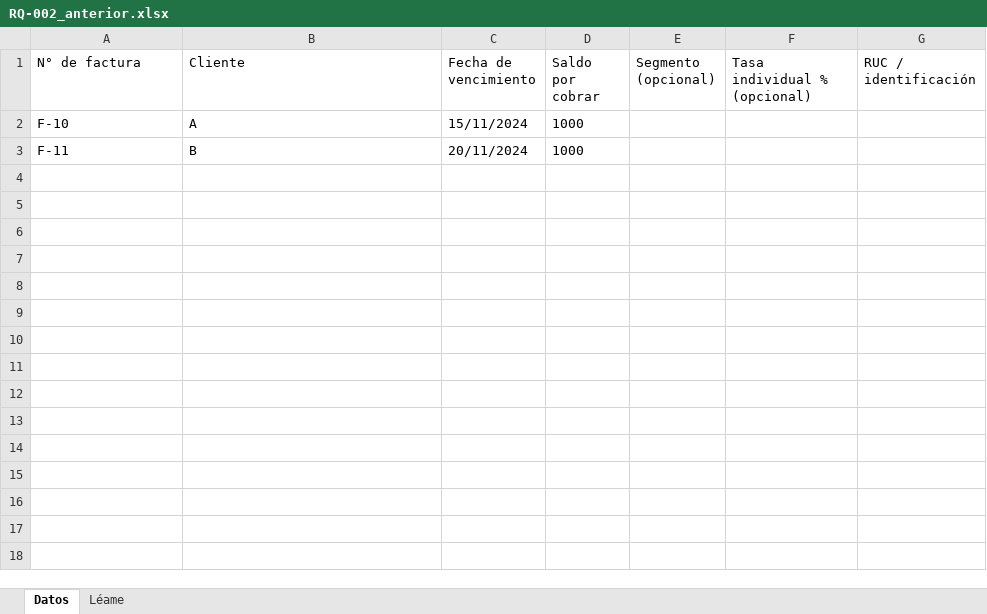
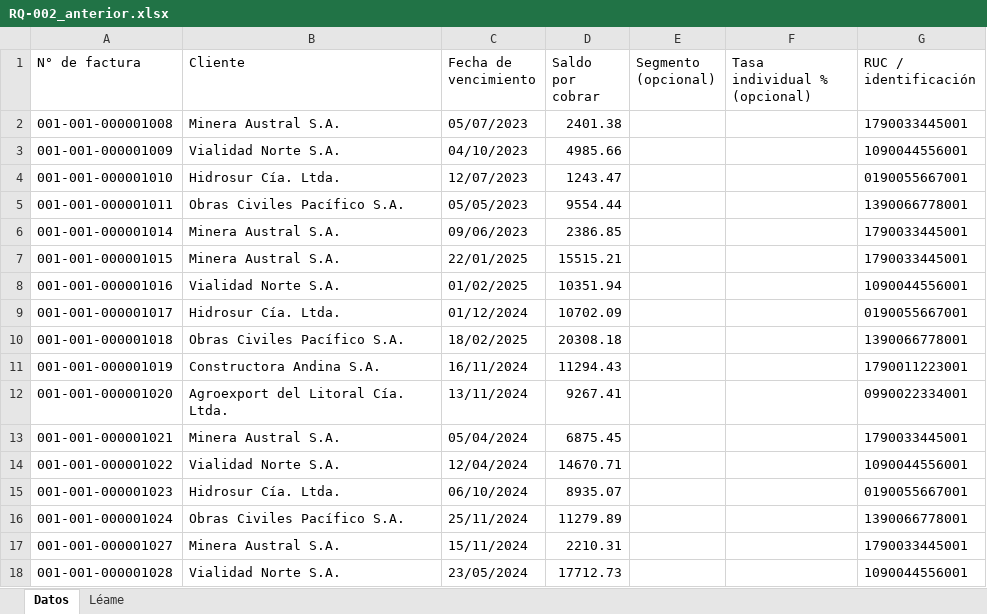
Before and after one commit to jcalupinia/auditbrain-python-runner, an Excel workbook: frontend/public/ejemplos/pce_simplificada_niif9/RQ-002_anterior.xlsx, sheet Datos, drawn as a sheet; values as stored, in another font and other column widths than the file's, no borders; removed rows and columns are numbered as before the commit, all else as after; the diff names each change by its address in the sheet, - before the commit and + after, or states it on an @@ line.

```diff
--- a/frontend/public/ejemplos/pce_simplificada_niif9/RQ-002_anterior.xlsx (sheet Datos)
+++ b/frontend/public/ejemplos/pce_simplificada_niif9/RQ-002_anterior.xlsx (sheet Datos)
-row 2: F-10 | A | 15/11/2024 | 1000
-row 3: F-11 | B | 20/11/2024 | 1000
+row 2: 001-001-000001008 | Minera Austral S.A. | 05/07/2023 | 2401.38 |  |  | 1790033445001
+row 3: 001-001-000001009 | Vialidad Norte S.A. | 04/10/2023 | 4985.66 |  |  | 1090044556001
+row 4: 001-001-000001010 | Hidrosur Cía. Ltda. | 12/07/2023 | 1243.47 |  |  | 0190055667001
+row 5: 001-001-000001011 | Obras Civiles Pacífico S.A. | 05/05/2023 | 9554.44 |  |  | 1390066778001
+row 6: 001-001-000001014 | Minera Austral S.A. | 09/06/2023 | 2386.85 |  |  | 1790033445001
+row 7: 001-001-000001015 | Minera Austral S.A. | 22/01/2025 | 15515.21 |  |  | 1790033445001
+row 8: 001-001-000001016 | Vialidad Norte S.A. | 01/02/2025 | 10351.94 |  |  | 1090044556001
+row 9: 001-001-000001017 | Hidrosur Cía. Ltda. | 01/12/2024 | 10702.09 |  |  | 0190055667001
+row 10: 001-001-000001018 | Obras Civiles Pacífico S.A. | 18/02/2025 | 20308.18 |  |  | 1390066778001
+row 11: 001-001-000001019 | Constructora Andina S.A. | 16/11/2024 | 11294.43 |  |  | 1790011223001
+row 12: 001-001-000001020 | Agroexport del Litoral Cía. Ltda. | 13/11/2024 | 9267.41 |  |  | 0990022334001
+row 13: 001-001-000001021 | Minera Austral S.A. | 05/04/2024 | 6875.45 |  |  | 1790033445001
+row 14: 001-001-000001022 | Vialidad Norte S.A. | 12/04/2024 | 14670.71 |  |  | 1090044556001
+row 15: 001-001-000001023 | Hidrosur Cía. Ltda. | 06/10/2024 | 8935.07 |  |  | 0190055667001
+row 16: 001-001-000001024 | Obras Civiles Pacífico S.A. | 25/11/2024 | 11279.89 |  |  | 1390066778001
+row 17: 001-001-000001027 | Minera Austral S.A. | 15/11/2024 | 2210.31 |  |  | 1790033445001
+row 18: 001-001-000001028 | Vialidad Norte S.A. | 23/05/2024 | 17712.73 |  |  | 1090044556001
```
Also changed, not shown: frontend/public/ejemplos/pce_simplificada_niif9/RQ-001_actual.xlsx, frontend/public/ejemplos/pce_simplificada_niif9/RQ-003_castigos.xlsx, 11 other files.
